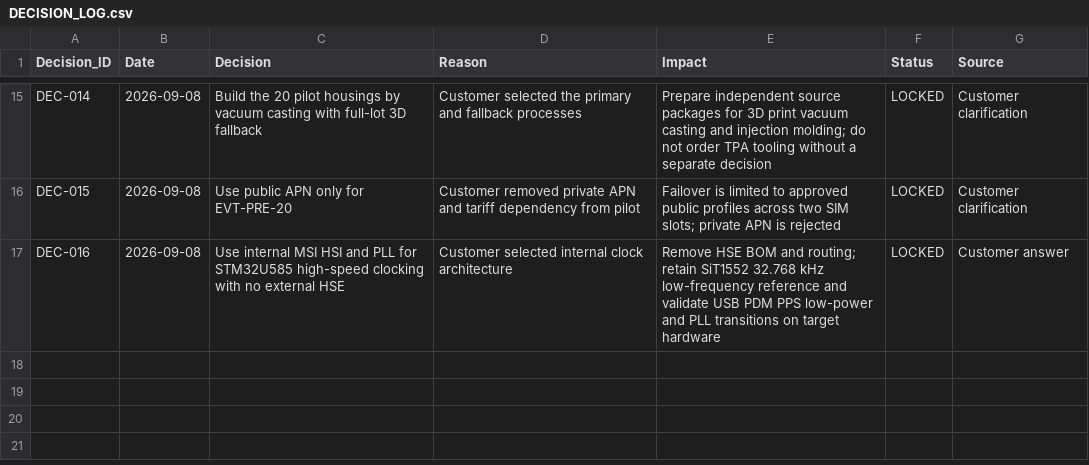
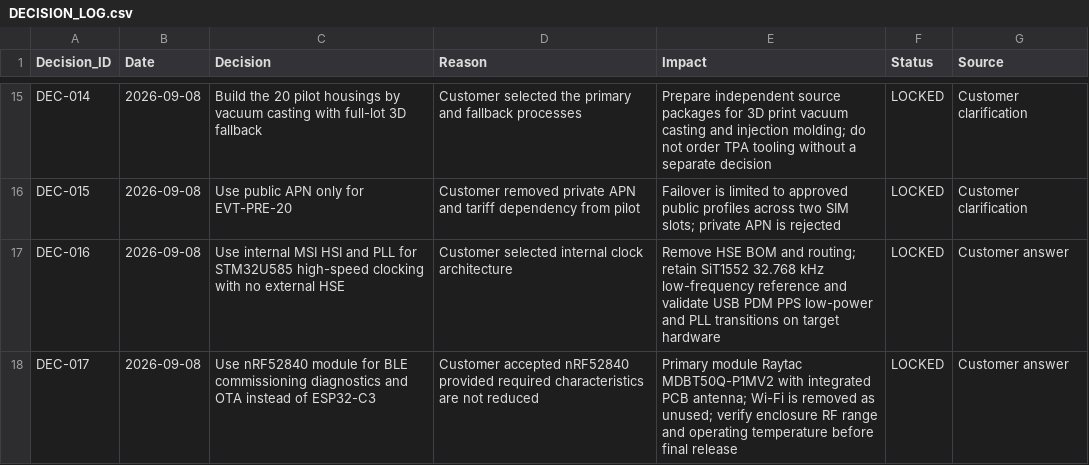
Before and after one commit to skif-ops/rs-zs-bpla, a CSV file: docs/DECISION_LOG.csv, drawn as a sheet; only a part is shown, gaps mark what is left out; the diff names each change by its address in the sheet, - before the commit and + after, or states it on an @@ line.

Commit message:
Lock nRF52840 BLE module decision

```diff
--- a/docs/DECISION_LOG.csv
+++ b/docs/DECISION_LOG.csv
+row 18: DEC-017 | 2026-09-08 | Use nRF52840 module for BLE commissioning diagnostics and OTA instead of ESP32-C3 | Customer accepted nRF52840 provided required characteristics are not reduced | Primary module Raytac MDBT50Q-P1MV2 with integrated PCB antenna; Wi-Fi is removed as unused; verify enclosure RF range and operating temperature before final release | LOCKED | Customer answer
```
